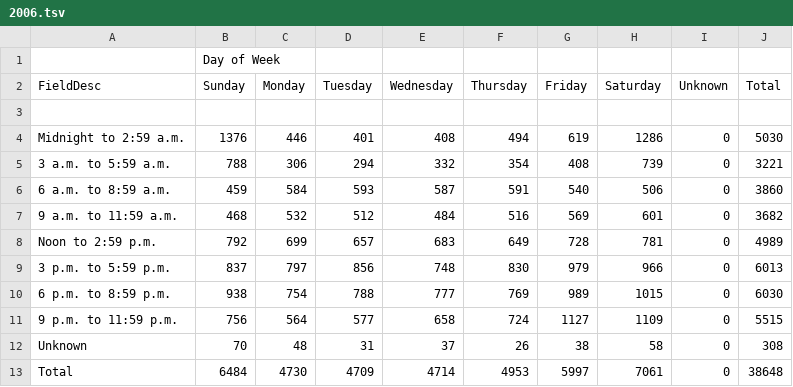
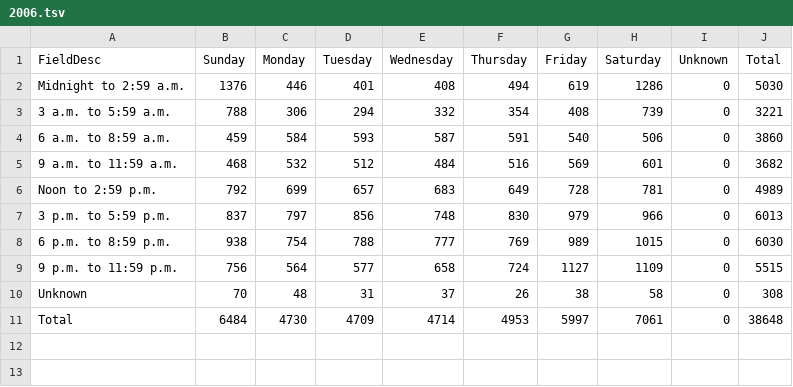
Before and after one commit to LeartS/datafun, a TSV file: time-of-crashes/data/2006.tsv, drawn as a sheet; the diff names each change by its address in the sheet, - before the commit and + after, or states it on an @@ line.

Commit message:
time-of-crashes: cleans data by removing first and third line.

```diff
--- a/time-of-crashes/data/2006.tsv
+++ b/time-of-crashes/data/2006.tsv
-row 1:  | Day of Week
-row 3: (empty)
```
Also changed, not shown: time-of-crashes/data/2007.tsv, time-of-crashes/data/2008.tsv, 4 other files.
